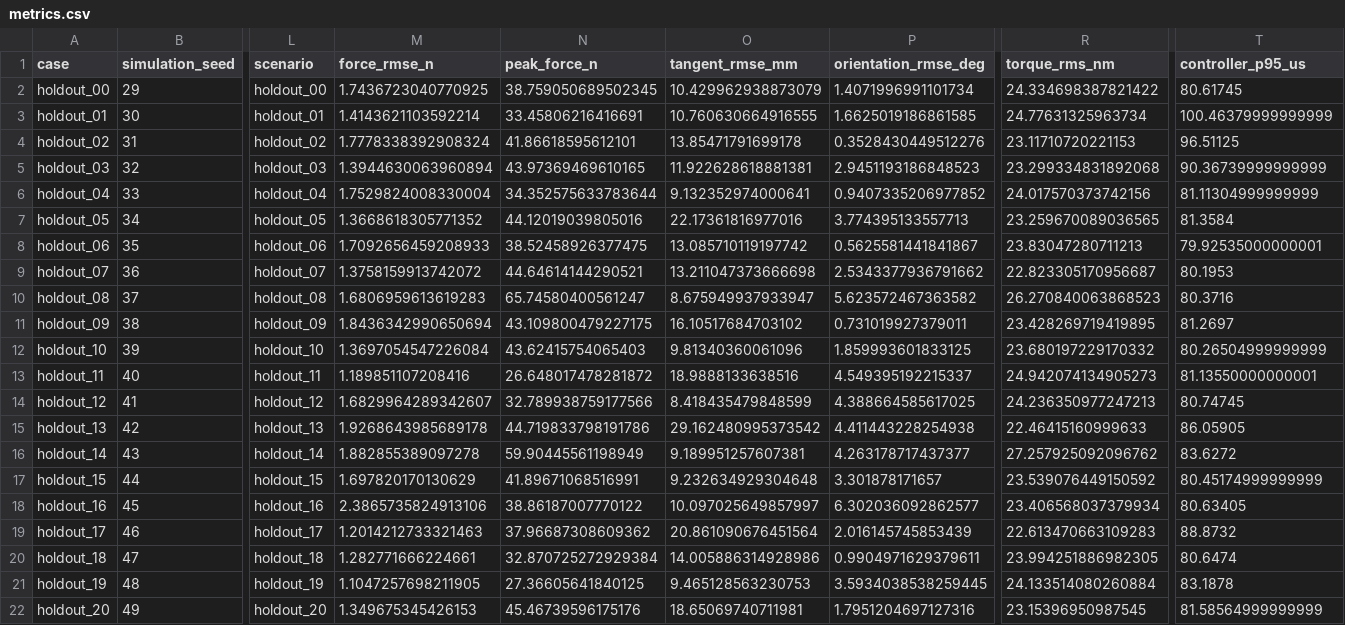
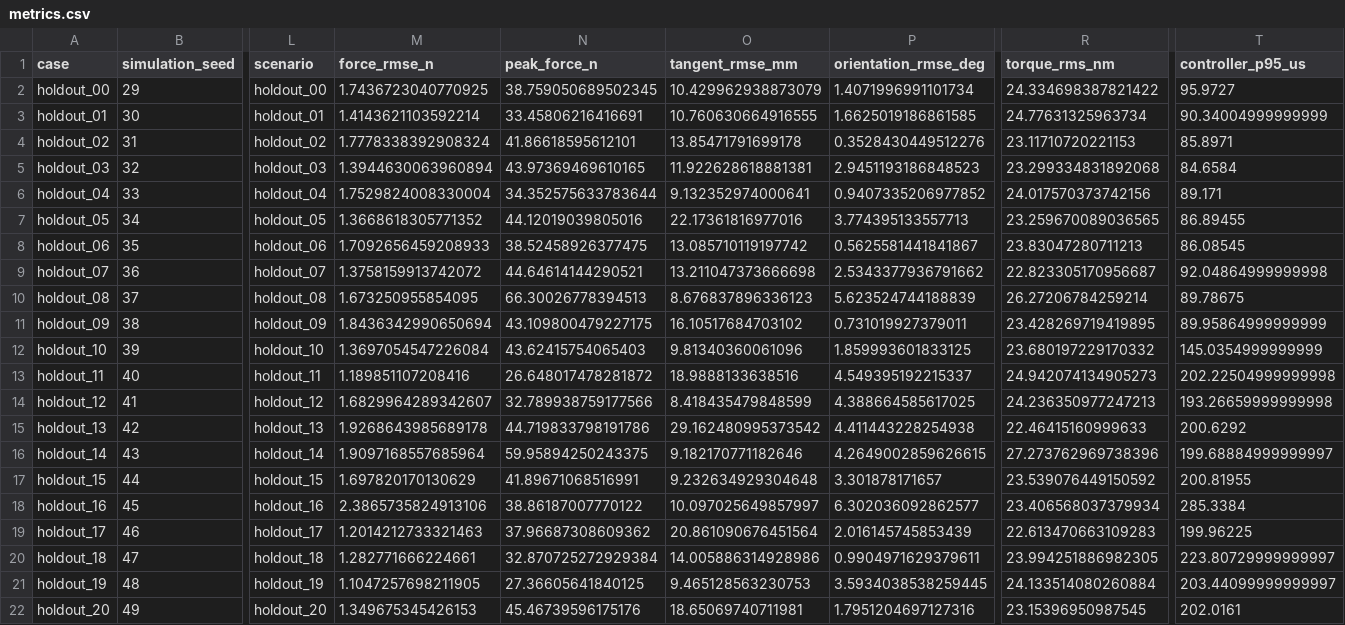
Before and after one commit to LYHrmer/robot-arm-compliant-control-lab, a CSV file: results/franka_stress/metrics.csv, drawn as a sheet; only a part is shown, gaps mark what is left out; the diff covers the shown part only; the diff names each change by its address in the sheet, - before the commit and + after, or states it on an @@ line.

Commit message:
feat: add adaptive control and bounded residual RL

```diff
--- a/results/franka_stress/metrics.csv
+++ b/results/franka_stress/metrics.csv
-T2 (controller_p95_us): 80.61745
+T2 (controller_p95_us): 95.9727
-T3 (controller_p95_us): 100.46379999999999
+T3 (controller_p95_us): 90.34004999999999
-T4 (controller_p95_us): 96.51125
+T4 (controller_p95_us): 85.8971
-T5 (controller_p95_us): 90.36739999999999
+T5 (controller_p95_us): 84.6584
-T6 (controller_p95_us): 81.11304999999999
+T6 (controller_p95_us): 89.171
-T7 (controller_p95_us): 81.3584
+T7 (controller_p95_us): 86.89455
-T8 (controller_p95_us): 79.92535000000001
+T8 (controller_p95_us): 86.08545
-T9 (controller_p95_us): 80.1953
+T9 (controller_p95_us): 92.04864999999998
-M10 (force_rmse_n): 1.6806959613619283
+M10 (force_rmse_n): 1.673250955854095
-N10 (peak_force_n): 65.74580400561247
+N10 (peak_force_n): 66.30026778394513
-O10 (tangent_rmse_mm): 8.675949937933947
+O10 (tangent_rmse_mm): 8.676837896336123
-P10 (orientation_rmse_deg): 5.623572467363582
+P10 (orientation_rmse_deg): 5.623524744188839
-R10 (torque_rms_nm): 26.270840063868523
+R10 (torque_rms_nm): 26.27206784259214
-T10 (controller_p95_us): 80.3716
+T10 (controller_p95_us): 89.78675
-T11 (controller_p95_us): 81.2697
+T11 (controller_p95_us): 89.95864999999999
-T12 (controller_p95_us): 80.26504999999999
+T12 (controller_p95_us): 145.0354999999999
-T13 (controller_p95_us): 81.13550000000001
+T13 (controller_p95_us): 202.22504999999998
-T14 (controller_p95_us): 80.74745
+T14 (controller_p95_us): 193.26659999999998
-T15 (controller_p95_us): 86.05905
+T15 (controller_p95_us): 200.6292
-M16 (force_rmse_n): 1.882855389097278
+M16 (force_rmse_n): 1.9097168557685964
-N16 (peak_force_n): 59.90445561198949
+N16 (peak_force_n): 59.95894250243375
-O16 (tangent_rmse_mm): 9.189951257607381
+O16 (tangent_rmse_mm): 9.182170771182646
-P16 (orientation_rmse_deg): 4.263178717437377
+P16 (orientation_rmse_deg): 4.2649002859626615
-R16 (torque_rms_nm): 27.257925092096762
+R16 (torque_rms_nm): 27.273762969738396
-T16 (controller_p95_us): 83.6272
+T16 (controller_p95_us): 199.68884999999997
-T17 (controller_p95_us): 80.45174999999999
+T17 (controller_p95_us): 200.81955
-T18 (controller_p95_us): 80.63405
+T18 (controller_p95_us): 285.3384
-T19 (controller_p95_us): 88.8732
+T19 (controller_p95_us): 199.96225
-T20 (controller_p95_us): 80.6474
+T20 (controller_p95_us): 223.80729999999997
-T21 (controller_p95_us): 83.1878
+T21 (controller_p95_us): 203.44099999999997
-T22 (controller_p95_us): 81.58564999999999
+T22 (controller_p95_us): 202.0161
```
Also changed, not shown: 8 edited cells elsewhere in this file, results/franka/metrics.csv, 32 other files.
